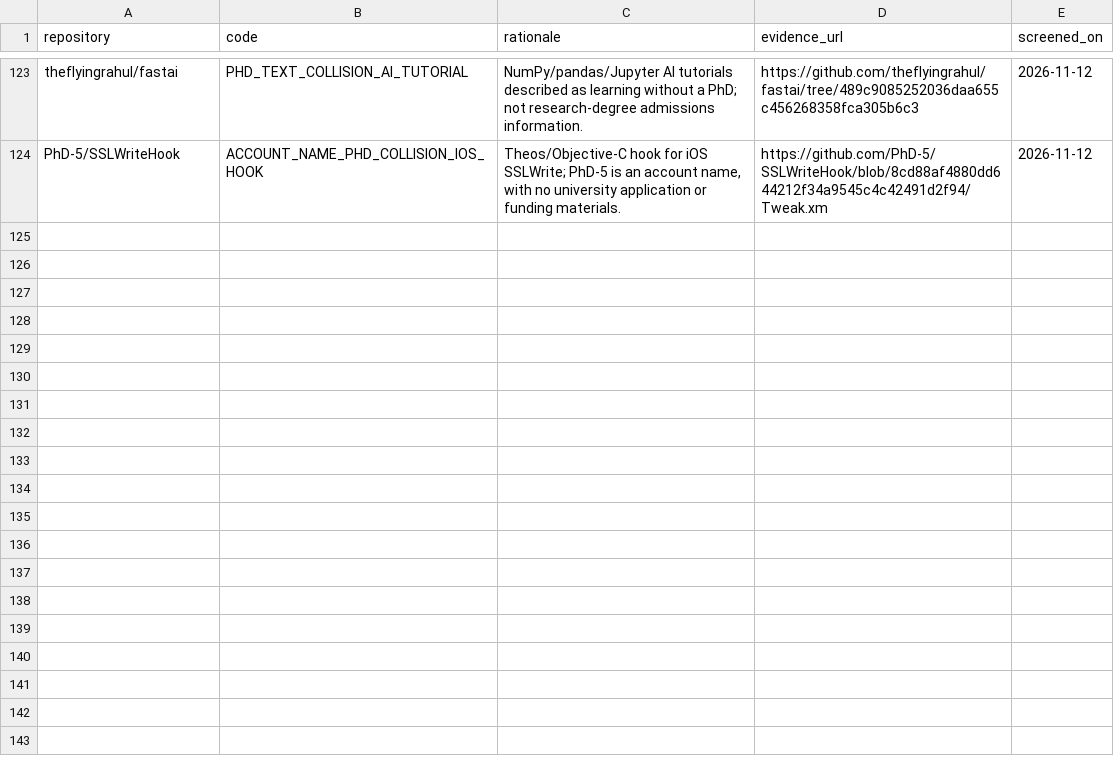
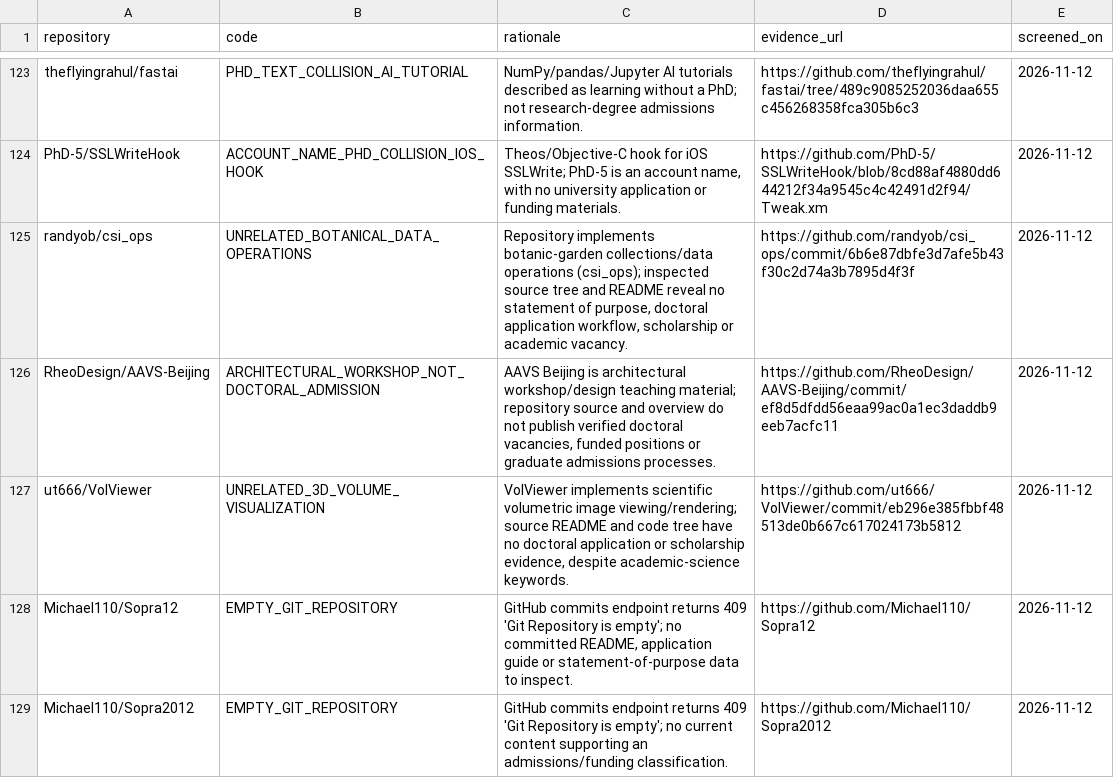
Before and after one commit to Armanasq/phd_application, a CSV file: data/exclusions.csv, drawn as a sheet; only a part is shown, gaps mark what is left out.

Commit message:
research: screen nine unrelated or empty candidate repositories with source evidence

```diff
--- a/data/exclusions.csv
+++ b/data/exclusions.csv
@@ -124 +124,6 @@
 "PhD-5/SSLWriteHook","ACCOUNT_NAME_PHD_COLLISION_IOS_HOOK","Theos/Objective-C hook for iOS SSLWrite; PhD-5 is an account name, with no university application or funding materials.","https://github.com/PhD-5/SSLWriteHook/blob/8cd88af4880dd644212f34a9545c4c42491d2f94/Tweak.xm","2026-11-12"
+"randyob/csi_ops","UNRELATED_BOTANICAL_DATA_OPERATIONS","Repository implements botanic-garden collections/data operations (csi_ops); inspected source tree and README reveal no statement of purpose, doctoral application workflow, scholarship or academic vacancy.","https://github.com/randyob/csi_ops/commit/6b6e87dbfe3d7afe5b43f30c2d74a3b7895d4f3f","2026-11-12"
+"RheoDesign/AAVS-Beijing","ARCHITECTURAL_WORKSHOP_NOT_DOCTORAL_ADMISSION","AAVS Beijing is architectural workshop/design teaching material; repository source and overview do not publish verified doctoral vacancies, funded positions or graduate admissions processes.","https://github.com/RheoDesign/AAVS-Beijing/commit/ef8d5dfdd56eaa99ac0a1ec3daddb9eeb7acfc11","2026-11-12"
+"ut666/VolViewer","UNRELATED_3D_VOLUME_VISUALIZATION","VolViewer implements scientific volumetric image viewing/rendering; source README and code tree have no doctoral application or scholarship evidence, despite academic-science keywords.","https://github.com/ut666/VolViewer/commit/eb296e385fbbf48513de0b667c617024173b5812","2026-11-12"
+"Michael110/Sopra12","EMPTY_GIT_REPOSITORY","GitHub commits endpoint returns 409 'Git Repository is empty'; no committed README, application guide or statement-of-purpose data to inspect.","https://github.com/Michael110/Sopra12","2026-11-12"
+"Michael110/Sopra2012","EMPTY_GIT_REPOSITORY","GitHub commits endpoint returns 409 'Git Repository is empty'; no current content supporting an admissions/funding classification.","https://github.com/Michael110/Sopra2012","2026-11-12"
```
Also changed, not shown: data/github_discovery_candidates.csv, 4 other files.
